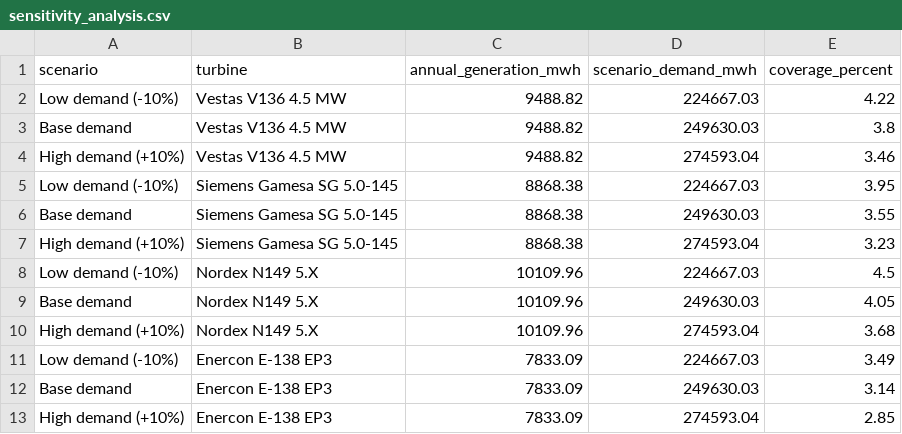
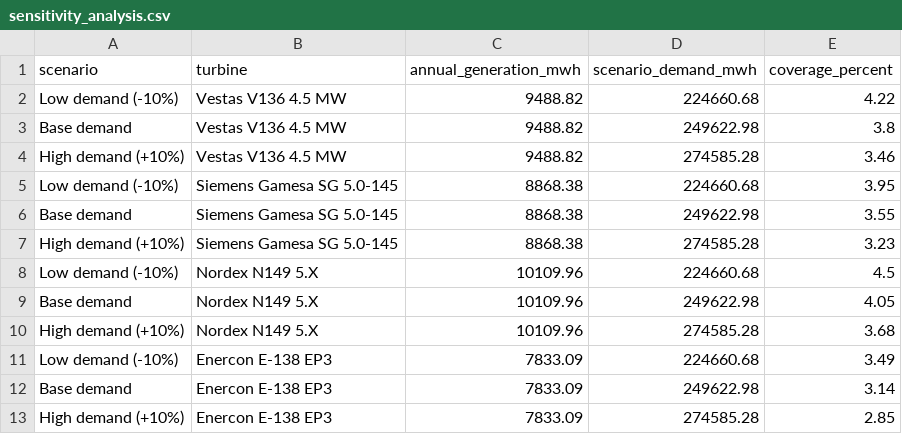
Before and after one commit to albuter99/aalborg-portland-wind-mlops, a CSV file: artifacts/sensitivity_analysis.csv, drawn as a sheet.

```diff
--- a/artifacts/sensitivity_analysis.csv
+++ b/artifacts/sensitivity_analysis.csv
@@ -1,13 +1,13 @@
 scenario,turbine,annual_generation_mwh,scenario_demand_mwh,coverage_percent
-Low demand (-10%),Vestas V136 4.5 MW,9488.82,224667.03,4.22
-Base demand,Vestas V136 4.5 MW,9488.82,249630.03,3.8
-High demand (+10%),Vestas V136 4.5 MW,9488.82,274593.04,3.46
-Low demand (-10%),Siemens Gamesa SG 5.0-145,8868.38,224667.03,3.95
-Base demand,Siemens Gamesa SG 5.0-145,8868.38,249630.03,3.55
-High demand (+10%),Siemens Gamesa SG 5.0-145,8868.38,274593.04,3.23
-Low demand (-10%),Nordex N149 5.X,10109.96,224667.03,4.5
-Base demand,Nordex N149 5.X,10109.96,249630.03,4.05
-High demand (+10%),Nordex N149 5.X,10109.96,274593.04,3.68
-Low demand (-10%),Enercon E-138 EP3,7833.09,224667.03,3.49
-Base demand,Enercon E-138 EP3,7833.09,249630.03,3.14
-High demand (+10%),Enercon E-138 EP3,7833.09,274593.04,2.85
+Low demand (-10%),Vestas V136 4.5 MW,9488.82,224660.68,4.22
+Base demand,Vestas V136 4.5 MW,9488.82,249622.98,3.8
+High demand (+10%),Vestas V136 4.5 MW,9488.82,274585.28,3.46
+Low demand (-10%),Siemens Gamesa SG 5.0-145,8868.38,224660.68,3.95
+Base demand,Siemens Gamesa SG 5.0-145,8868.38,249622.98,3.55
+High demand (+10%),Siemens Gamesa SG 5.0-145,8868.38,274585.28,3.23
+Low demand (-10%),Nordex N149 5.X,10109.96,224660.68,4.5
+Base demand,Nordex N149 5.X,10109.96,249622.98,4.05
+High demand (+10%),Nordex N149 5.X,10109.96,274585.28,3.68
+Low demand (-10%),Enercon E-138 EP3,7833.09,224660.68,3.49
+Base demand,Enercon E-138 EP3,7833.09,249622.98,3.14
+High demand (+10%),Enercon E-138 EP3,7833.09,274585.28,2.85
```
Also changed, not shown: artifacts/forecast_7d_generation.csv, artifacts/forecast_stakeholder_scenarios.csv, 7 other files.
